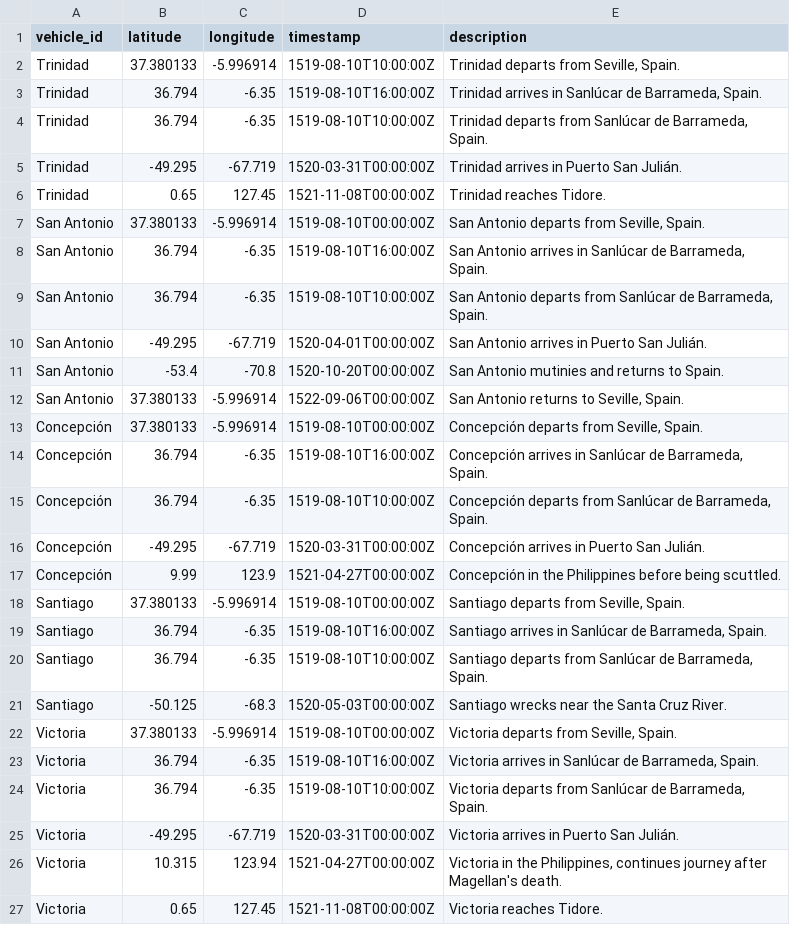
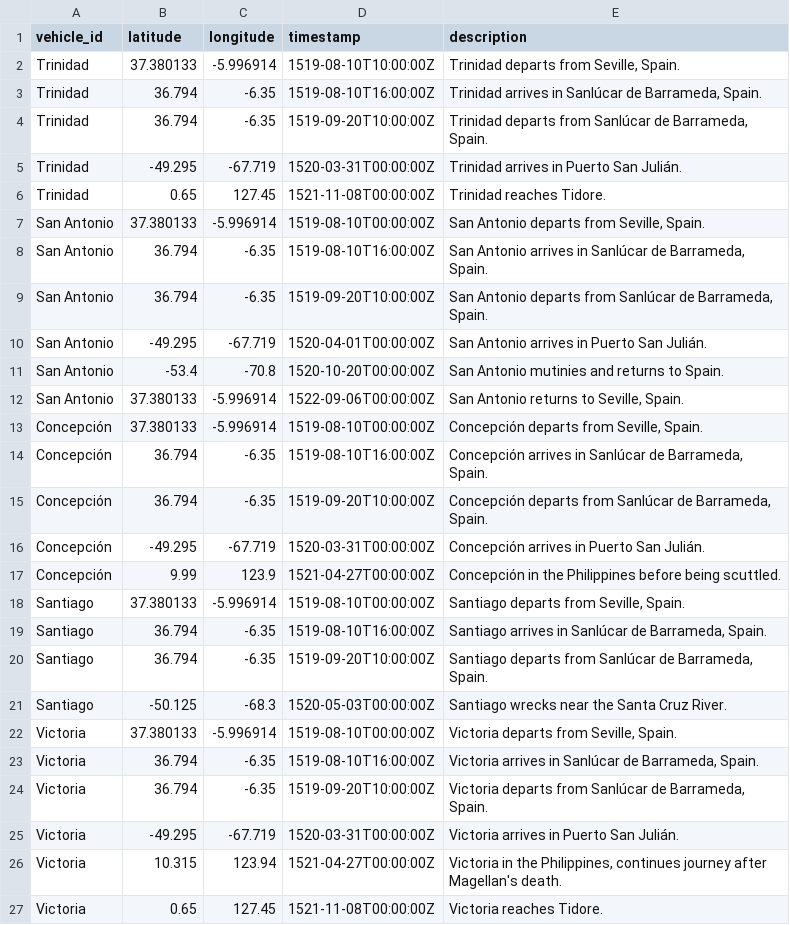
Before and after one commit to evansiroky/magellan-elcano-tides, a CSV file: vehicle-locations.csv, drawn as a sheet; only a part is shown.

Commit message:
Update vehicle-locations.csv: fix departure from Sanlúcar de Barrameda

```diff
--- a/vehicle-locations.csv
+++ b/vehicle-locations.csv
@@ -3,3 +3,3 @@ Trinidad,37.380133,-5.996914,1519-08-10T10:00:00Z,"Trinidad departs from Seville
 Trinidad,36.794,-6.35,1519-08-10T16:00:00Z,"Trinidad arrives in Sanlúcar de Barrameda, Spain."
-Trinidad,36.794,-6.35,1519-08-10T10:00:00Z,"Trinidad departs from Sanlúcar de Barrameda, Spain."
+Trinidad,36.794,-6.35,1519-09-20T10:00:00Z,"Trinidad departs from Sanlúcar de Barrameda, Spain."
 Trinidad,-49.295,-67.719,1520-03-31T00:00:00Z,"Trinidad arrives in Puerto San Julián."
@@ -8,3 +8,3 @@ San Antonio,37.380133,-5.996914,1519-08-10T00:00:00Z,"San Antonio departs from S
 San Antonio,36.794,-6.35,1519-08-10T16:00:00Z,"San Antonio arrives in Sanlúcar de Barrameda, Spain."
-San Antonio,36.794,-6.35,1519-08-10T10:00:00Z,"San Antonio departs from Sanlúcar de Barrameda, Spain."
+San Antonio,36.794,-6.35,1519-09-20T10:00:00Z,"San Antonio departs from Sanlúcar de Barrameda, Spain."
 San Antonio,-49.295,-67.719,1520-04-01T00:00:00Z,"San Antonio arrives in Puerto San Julián."
@@ -14,3 +14,3 @@ Concepción,37.380133,-5.996914,1519-08-10T00:00:00Z,"Concepción departs from S
 Concepción,36.794,-6.35,1519-08-10T16:00:00Z,"Concepción arrives in Sanlúcar de Barrameda, Spain."
-Concepción,36.794,-6.35,1519-08-10T10:00:00Z,"Concepción departs from Sanlúcar de Barrameda, Spain."
+Concepción,36.794,-6.35,1519-09-20T10:00:00Z,"Concepción departs from Sanlúcar de Barrameda, Spain."
 Concepción,-49.295,-67.719,1520-03-31T00:00:00Z,"Concepción arrives in Puerto San Julián."
@@ -19,3 +19,3 @@ Santiago,37.380133,-5.996914,1519-08-10T00:00:00Z,"Santiago departs from Seville
 Santiago,36.794,-6.35,1519-08-10T16:00:00Z,"Santiago arrives in Sanlúcar de Barrameda, Spain."
-Santiago,36.794,-6.35,1519-08-10T10:00:00Z,"Santiago departs from Sanlúcar de Barrameda, Spain."
+Santiago,36.794,-6.35,1519-09-20T10:00:00Z,"Santiago departs from Sanlúcar de Barrameda, Spain."
 Santiago,-50.125,-68.3,1520-05-03T00:00:00Z,"Santiago wrecks near the Santa Cruz River."
@@ -23,3 +23,3 @@ Victoria,37.380133,-5.996914,1519-08-10T00:00:00Z,"Victoria departs from Seville
 Victoria,36.794,-6.35,1519-08-10T16:00:00Z,"Victoria arrives in Sanlúcar de Barrameda, Spain."
-Victoria,36.794,-6.35,1519-08-10T10:00:00Z,"Victoria departs from Sanlúcar de Barrameda, Spain."
+Victoria,36.794,-6.35,1519-09-20T10:00:00Z,"Victoria departs from Sanlúcar de Barrameda, Spain."
 Victoria,-49.295,-67.719,1520-03-31T00:00:00Z,"Victoria arrives in Puerto San Julián."
```
